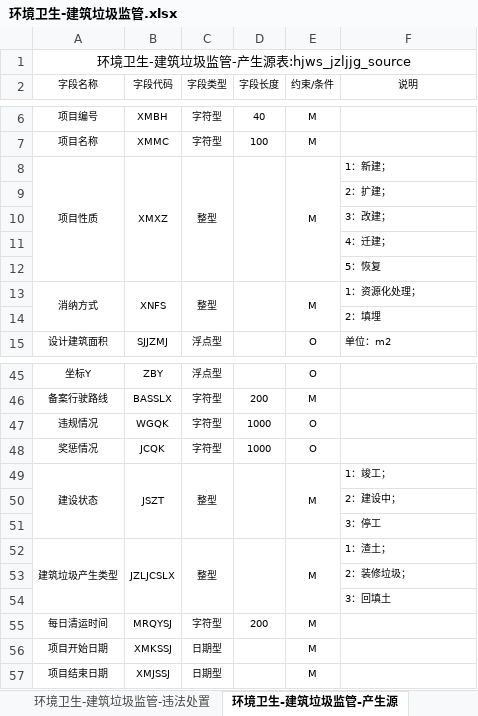
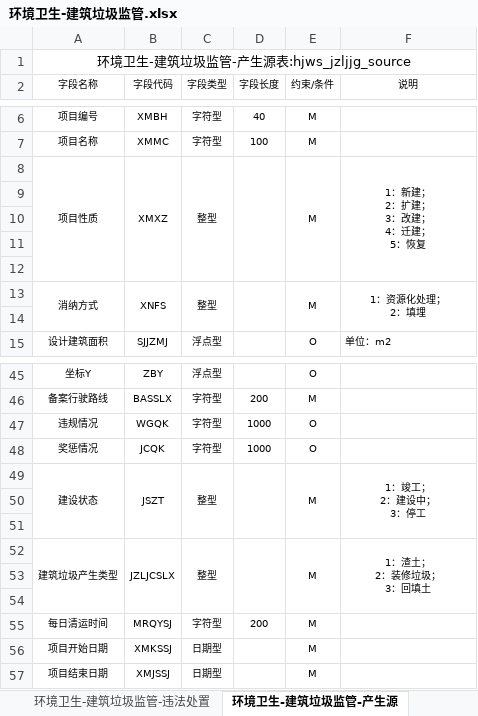
Before and after one commit to wangjunboit/excel-to-sql, an Excel workbook: src/main/resources/excel/环境卫生-建筑垃圾监管.xlsx, sheet 环境卫生-建筑垃圾监管-产生源, drawn as a sheet; only a part is shown, gaps mark what is left out; values as stored, in another font and other column widths than the file's, no borders; ↵ is a line break in a cell; the diff names each change by its address in the sheet, - before the commit and + after, or states it on an @@ line.

```diff
--- a/src/main/resources/excel/环境卫生-建筑垃圾监管.xlsx (sheet 环境卫生-建筑垃圾监管-产生源)
+++ b/src/main/resources/excel/环境卫生-建筑垃圾监管.xlsx (sheet 环境卫生-建筑垃圾监管-产生源)
-F8 (说明): 1：新建；
+F8 (说明): 1：新建； ↵ 2：扩建； ↵ 3：改建； ↵ 4：迁建； ↵ 5：恢复
-F8 alignment: left
+F8 alignment: center
+F8:F12 merged
-F9 (说明): 2：扩建；
+F9 (说明): (empty)
-F10 (说明): 3：改建；
+F10 (说明): (empty)
-F11 (说明): 4：迁建；
+F11 (说明): (empty)
-F12 (说明): 5：恢复
+F12 (说明): (empty)
-F13 (说明): 1：资源化处理；
+F13 (说明): 1：资源化处理； ↵ 2：填埋
-F13 alignment: left
+F13 alignment: center
+F13:F14 merged
-F14 (说明): 2：填埋
+F14 (说明): (empty)
-F49 (说明): 1：竣工；
+F49 (说明): 1：竣工； ↵ 2：建设中； ↵ 3：停工
-F49 alignment: left
+F49 alignment: center
+F49:F51 merged
-F50 (说明): 2：建设中；
+F50 (说明): (empty)
-F51 (说明): 3：停工
+F51 (说明): (empty)
-F52 (说明): 1：渣土；
+F52 (说明): 1：渣土； ↵ 2：装修垃圾； ↵ 3：回填土
-F52 alignment: left
+F52 alignment: center
+F52:F54 merged
-F53 (说明): 2：装修垃圾；
+F53 (说明): (empty)
-F54 (说明): 3：回填土
+F54 (说明): (empty)
```
Also changed, not shown: sheet 环境卫生-建筑垃圾监管-运输车辆, sheet 环境卫生-建筑垃圾监管-违法处置, sheet 环境卫生-建筑垃圾监管-处理设施, sheet 环境卫生-建筑垃圾监管-运输企业, sheet 环境卫生-建筑垃圾监管-运输司机, 5 other files.
